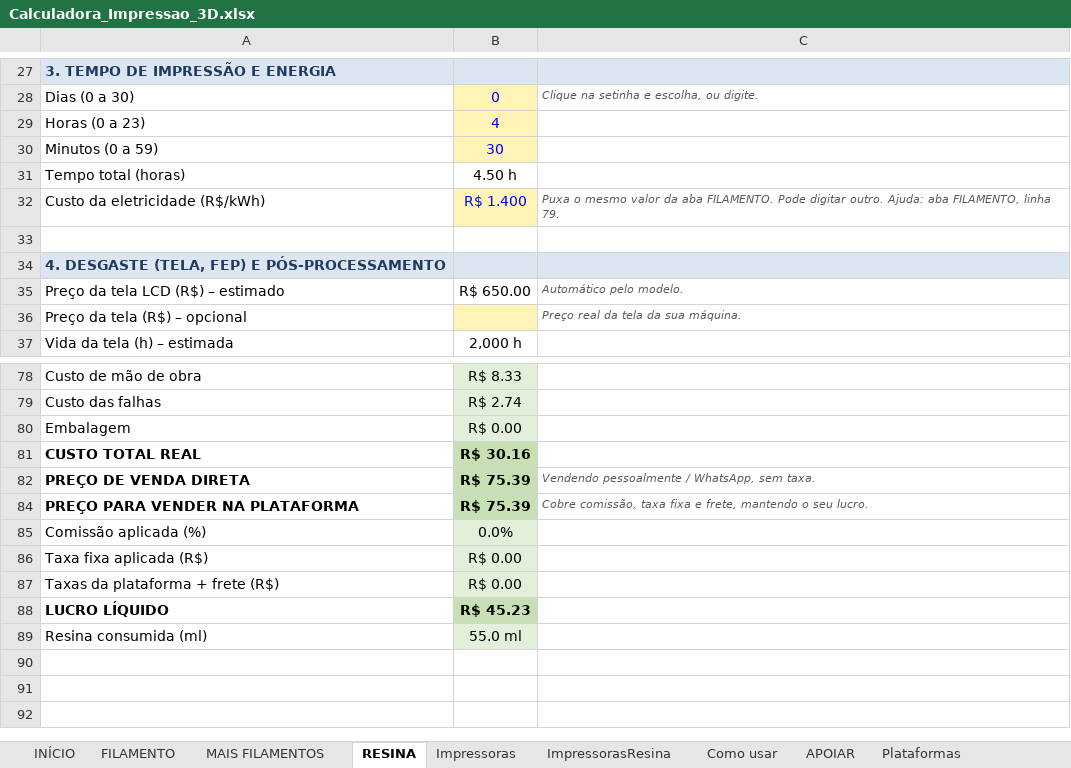
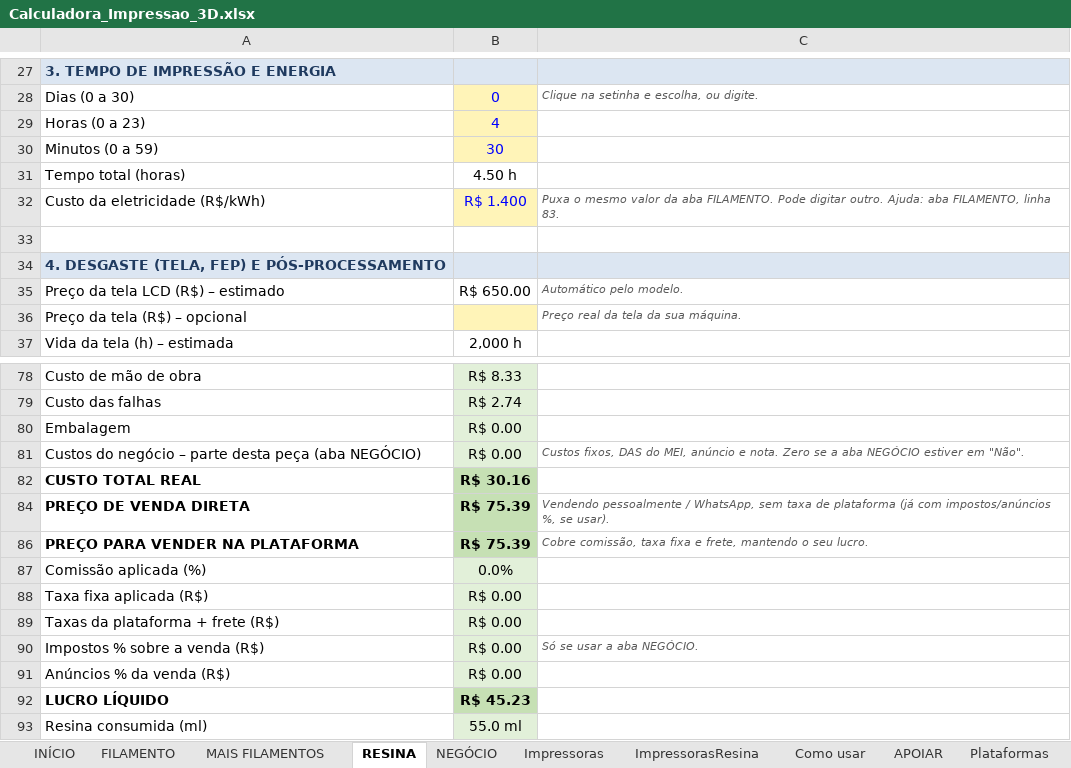
Before and after one commit to pablosousathe-dot/calculadora-3d, an Excel workbook: Calculadora_Impressao_3D.xlsx, sheet RESINA, drawn as a sheet; only a part is shown, gaps mark what is left out; values as stored, in another font and other column widths than the file's, no borders; addresses are those after the commit; the diff names each change by its address in the sheet, - before the commit and + after, or states it on an @@ line.

```diff
--- a/Calculadora_Impressao_3D.xlsx (sheet RESINA)
+++ b/Calculadora_Impressao_3D.xlsx (sheet RESINA)
+sheet tab: NEGÓCIO
-C32: …FILAMENTO, linha 79.
+C32: …FILAMENTO, linha 83.
+row 81: Custos do negócio – parte desta peça (aba NEGÓCIO) | R$ 0.00 | Custos fixos, DAS do MEI, anúncio e nota. Zero se a aba NEGÓCIO estiver em "Não".
-C84: …WhatsApp, sem taxa.
+C84: …WhatsApp, sem taxa de plataforma (já com impostos/anúncios %, se usar).
+row 90: Impostos % sobre a venda (R$) | R$ 0.00 | Só se usar a aba NEGÓCIO.
+row 91: Anúncios % da venda (R$) | R$ 0.00
```
Also changed, not shown: sheet FILAMENTO, sheet Como usar, sheet INÍCIO, formulas that keep their value, hidden cells, 3 other files.
